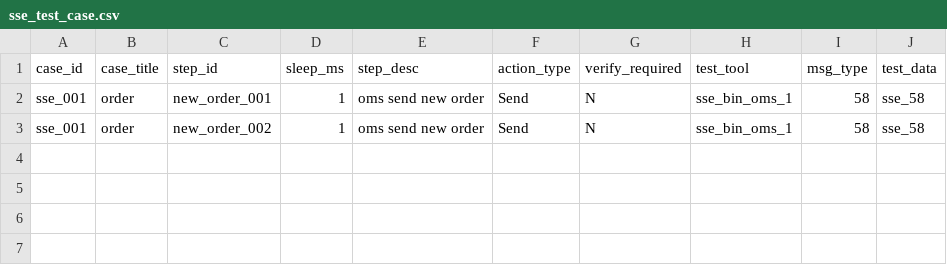
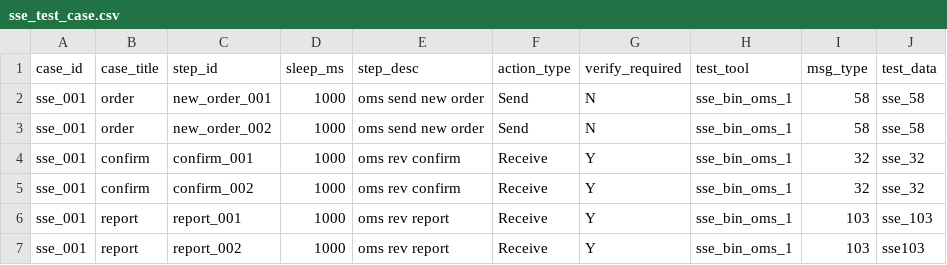
Before and after one commit to xinchentechnote/exchange-simulator, a CSV file: testcase/sse_test_case.csv, drawn as a sheet.

Commit message:
feat: enhance order confirmation and reporting structure with new fields and data handling

```diff
--- a/testcase/sse_test_case.csv
+++ b/testcase/sse_test_case.csv
@@ -1,3 +1,7 @@
 case_id,case_title,step_id,sleep_ms,step_desc,action_type,verify_required,test_tool,msg_type,test_data
-sse_001,order,new_order_001,1,oms send new order,Send,N,sse_bin_oms_1,58,sse_58
-sse_001,order,new_order_002,1,oms send new order,Send,N,sse_bin_oms_1,58,sse_58
+sse_001,order,new_order_001,1000,oms send new order,Send,N,sse_bin_oms_1,58,sse_58
+sse_001,order,new_order_002,1000,oms send new order,Send,N,sse_bin_oms_1,58,sse_58
+sse_001,confirm,confirm_001,1000,oms rev confirm,Receive,Y,sse_bin_oms_1,32,sse_32
+sse_001,confirm,confirm_002,1000,oms rev confirm,Receive,Y,sse_bin_oms_1,32,sse_32
+sse_001,report,report_001,1000,oms rev report,Receive,Y,sse_bin_oms_1,103,sse_103
+sse_001,report,report_002,1000,oms rev report,Receive,Y,sse_bin_oms_1,103,sse103
```
Also changed, not shown: testcase/sse_32.csv, testcase/sse_58.csv, 4 other files.
